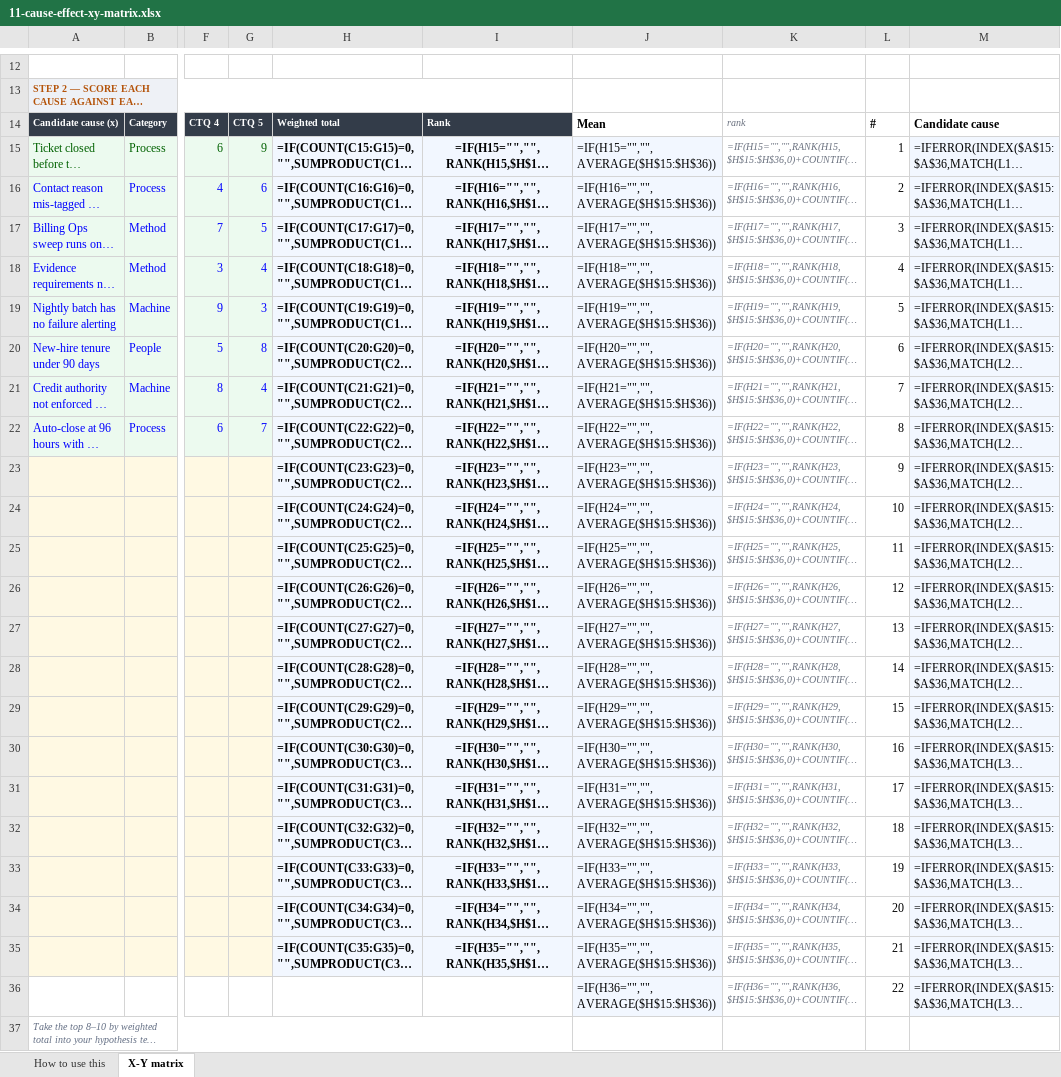
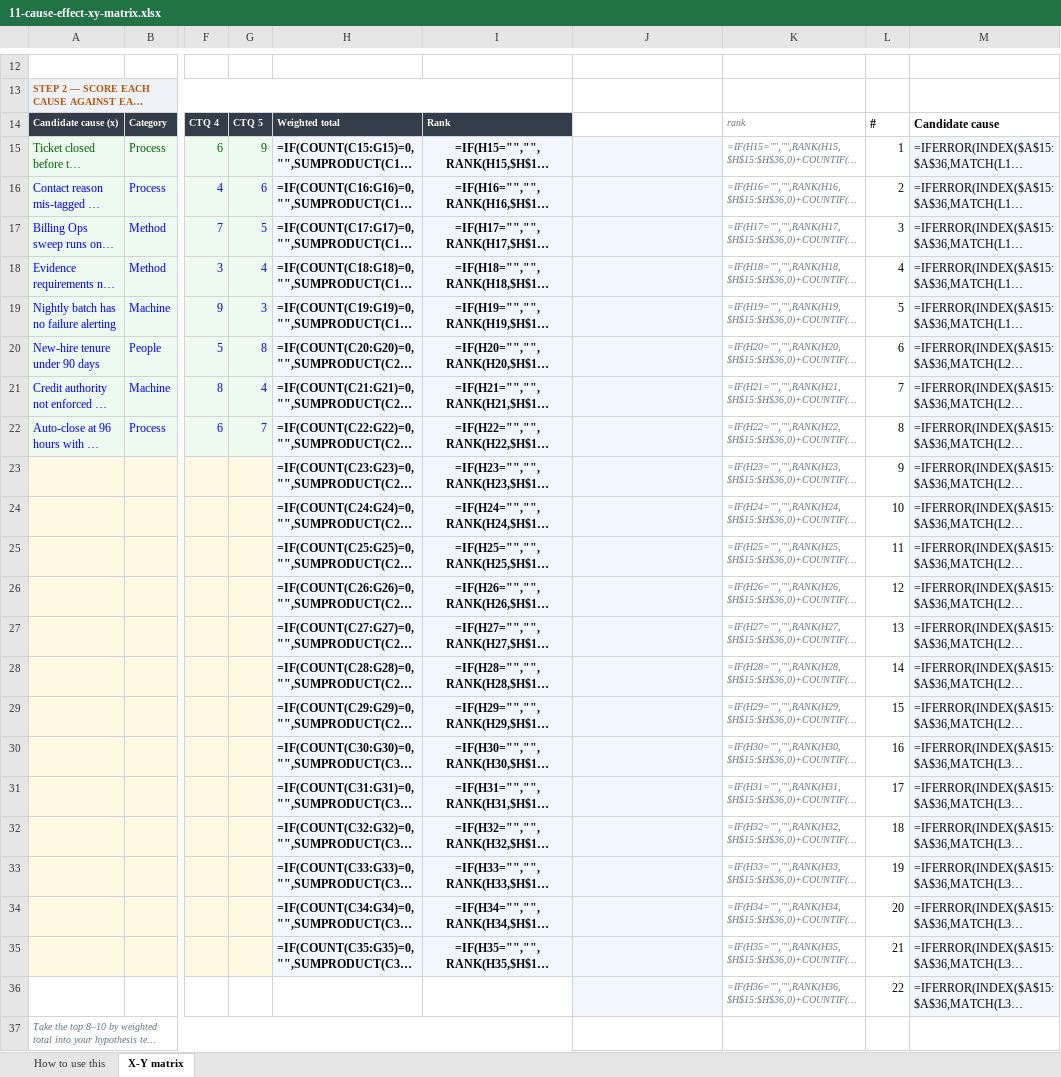
Before and after one commit to Maniwar/six-sigma-blackbelt-support-ops, an Excel workbook: templates/11-cause-effect-xy-matrix.xlsx, sheet X-Y matrix, drawn as a sheet; only a part is shown, gaps mark what is left out; long unchanged cells end in …; values as stored, in another font and other column widths than the file's, no borders; formulas without a stored value are shown as written; charts and pictures and conditional formats not drawn; the diff names each change by its address in the sheet, - before the commit and + after, or states it on an @@ line.

```diff
--- a/templates/11-cause-effect-xy-matrix.xlsx (sheet X-Y matrix)
+++ b/templates/11-cause-effect-xy-matrix.xlsx (sheet X-Y matrix)
-J14: Mean
+J14: (empty)
-J15: =IF(H15="","",AVERAGE($H$15:$H$36))
+J15: (empty)
-J16: =IF(H16="","",AVERAGE($H$15:$H$36))
+J16: (empty)
-J17: =IF(H17="","",AVERAGE($H$15:$H$36))
+J17: (empty)
-J18: =IF(H18="","",AVERAGE($H$15:$H$36))
+J18: (empty)
-J19: =IF(H19="","",AVERAGE($H$15:$H$36))
+J19: (empty)
-J20: =IF(H20="","",AVERAGE($H$15:$H$36))
+J20: (empty)
-J21: =IF(H21="","",AVERAGE($H$15:$H$36))
+J21: (empty)
-J22: =IF(H22="","",AVERAGE($H$15:$H$36))
+J22: (empty)
-J23: =IF(H23="","",AVERAGE($H$15:$H$36))
+J23: (empty)
-J24: =IF(H24="","",AVERAGE($H$15:$H$36))
+J24: (empty)
-J25: =IF(H25="","",AVERAGE($H$15:$H$36))
+J25: (empty)
-J26: =IF(H26="","",AVERAGE($H$15:$H$36))
+J26: (empty)
-J27: =IF(H27="","",AVERAGE($H$15:$H$36))
+J27: (empty)
-J28: =IF(H28="","",AVERAGE($H$15:$H$36))
+J28: (empty)
-J29: =IF(H29="","",AVERAGE($H$15:$H$36))
+J29: (empty)
-J30: =IF(H30="","",AVERAGE($H$15:$H$36))
+J30: (empty)
-J31: =IF(H31="","",AVERAGE($H$15:$H$36))
+J31: (empty)
-J32: =IF(H32="","",AVERAGE($H$15:$H$36))
+J32: (empty)
-J33: =IF(H33="","",AVERAGE($H$15:$H$36))
+J33: (empty)
-J34: =IF(H34="","",AVERAGE($H$15:$H$36))
+J34: (empty)
-J35: =IF(H35="","",AVERAGE($H$15:$H$36))
+J35: (empty)
-J36: =IF(H36="","",AVERAGE($H$15:$H$36))
+J36: (empty)
```
Also changed, not shown: templates/05-data-collection-plan.xlsx, templates/10-value-stream-map.xlsx, 10 other files.
